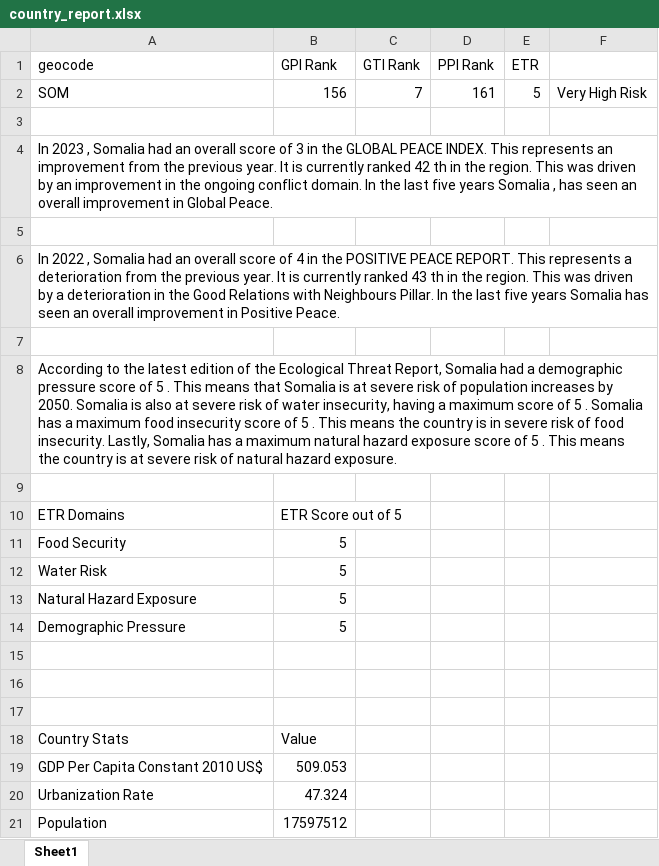
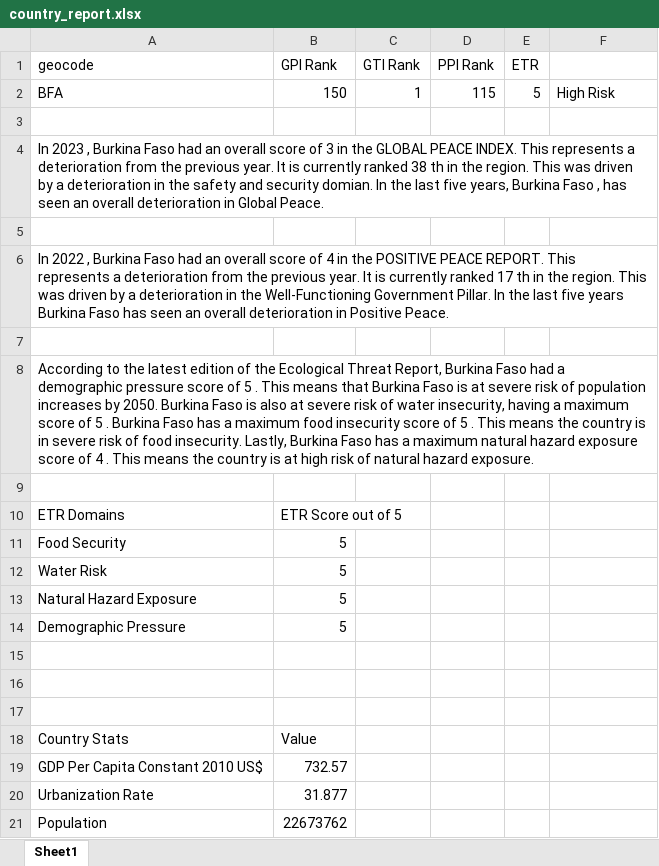
Before and after one commit to githubIEP/Country_Reports, an Excel workbook: 04_outputs/country_report.xlsx, sheet Sheet1, drawn as a sheet; values as stored, in another font and other column widths than the file's, no borders; table styles not drawn; removed rows and columns are numbered as before the commit, all else as after; the diff names each change by its address in the sheet, - before the commit and + after, or states it on an @@ line.

```diff
--- a/04_outputs/country_report.xlsx (sheet Sheet1)
+++ b/04_outputs/country_report.xlsx (sheet Sheet1)
-row 2: SOM | 156 | 7 | 161 | 5 | Very High Risk
+row 2: BFA | 150 | 1 | 115 | 5 | High Risk
-A4 (geocode): …2023 , Somalia had an overall score of 3 in the GLOBAL PEACE INDEX. This represents an improvement from the previous year. It is currently ranked 42 th in the region. This was driven by an improvement in the ongoing conflict domain. In the last five years Somalia , has seen an overall improvement in Global…
+A4 (geocode): …2023 , Burkina Faso had an overall score of 3 in the GLOBAL PEACE INDEX. This represents a deterioration from the previous year. It is currently ranked 38 th in the region. This was driven by a deterioration in the safety and security domian. In the last five years, Burkina Faso , has seen an overall deterioration in Global…
-A6 (geocode): …2022 , Somalia had an overall score of 4 in the POSITIVE PEACE REPORT. This represents a deterioration from the previous year. It is currently ranked 43 th in the region. This was driven by a deterioration in the Good Relations with Neighbours Pillar. In the last five years Somalia has seen an overall improvement in Positive…
+A6 (geocode): …2022 , Burkina Faso had an overall score of 4 in the POSITIVE PEACE REPORT. This represents a deterioration from the previous year. It is currently ranked 17 th in the region. This was driven by a deterioration in the Well-Functioning Government Pillar. In the last five years Burkina Faso has seen an overall deterioration in Positive…
-A8 (geocode): …Threat Report, Somalia had a demographic pressure score of 5 . This means that Somalia is at severe risk of population increases by 2050. Somalia is also at severe risk of water insecurity, having a maximum score of 5 . Somalia has a maximum food insecurity score of 5 . This means the country is in severe risk of food insecurity. Lastly, Somalia has a maximum natural hazard exposure score of 5 . This means the country is at severe risk of…
+A8 (geocode): …Threat Report, Burkina Faso had a demographic pressure score of 5 . This means that Burkina Faso is at severe risk of population increases by 2050. Burkina Faso is also at severe risk of water insecurity, having a maximum score of 5 . Burkina Faso has a maximum food insecurity score of 5 . This means the country is in severe risk of food insecurity. Lastly, Burkina Faso has a maximum natural hazard exposure score of 4 . This means the country is at high risk of…
-B19 (GPI Rank): 509.053
+B19 (GPI Rank): 732.57
-B20 (GPI Rank): 47.324
+B20 (GPI Rank): 31.877
-B21 (GPI Rank): 17597512
+B21 (GPI Rank): 22673762
```
Also changed, not shown: 04_outputs/PPI_Pillars.xlsx, 4 other files.
